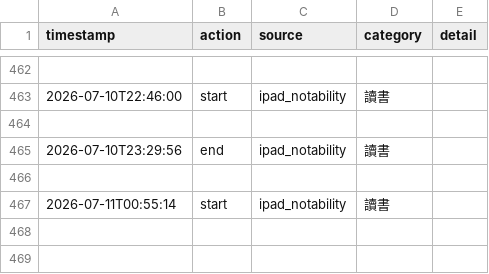
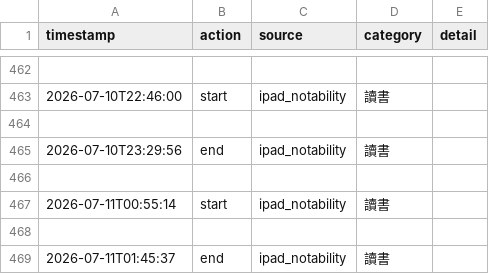
Before and after one commit to ssuyu0829/tt-f6a83b, a CSV file: data.csv, drawn as a sheet; only a part is shown, gaps mark what is left out.

Commit message:
sync 2026-07-11 02:13

```diff
--- a/data.csv
+++ b/data.csv
@@ -467 +467,3 @@ timestamp,action,source,category,detail
 2026-07-11T00:55:14,start,ipad_notability,讀書,
+
+2026-07-11T01:45:37,end,ipad_notability,讀書,
```
